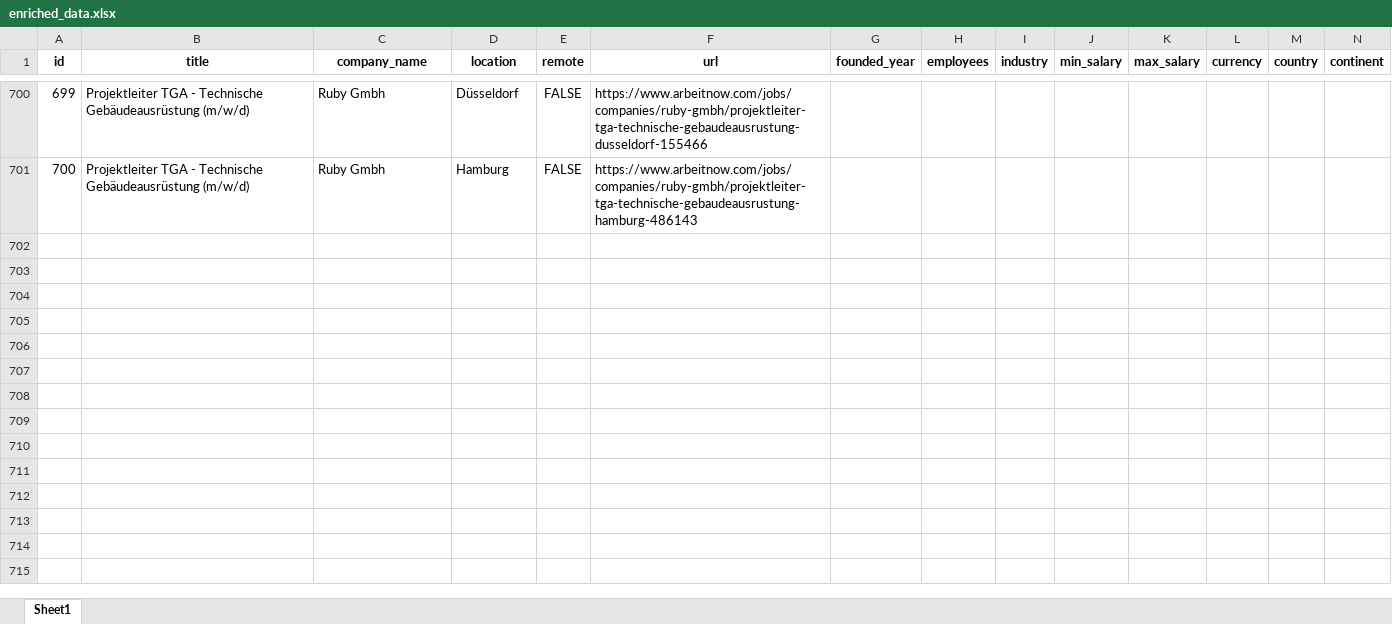
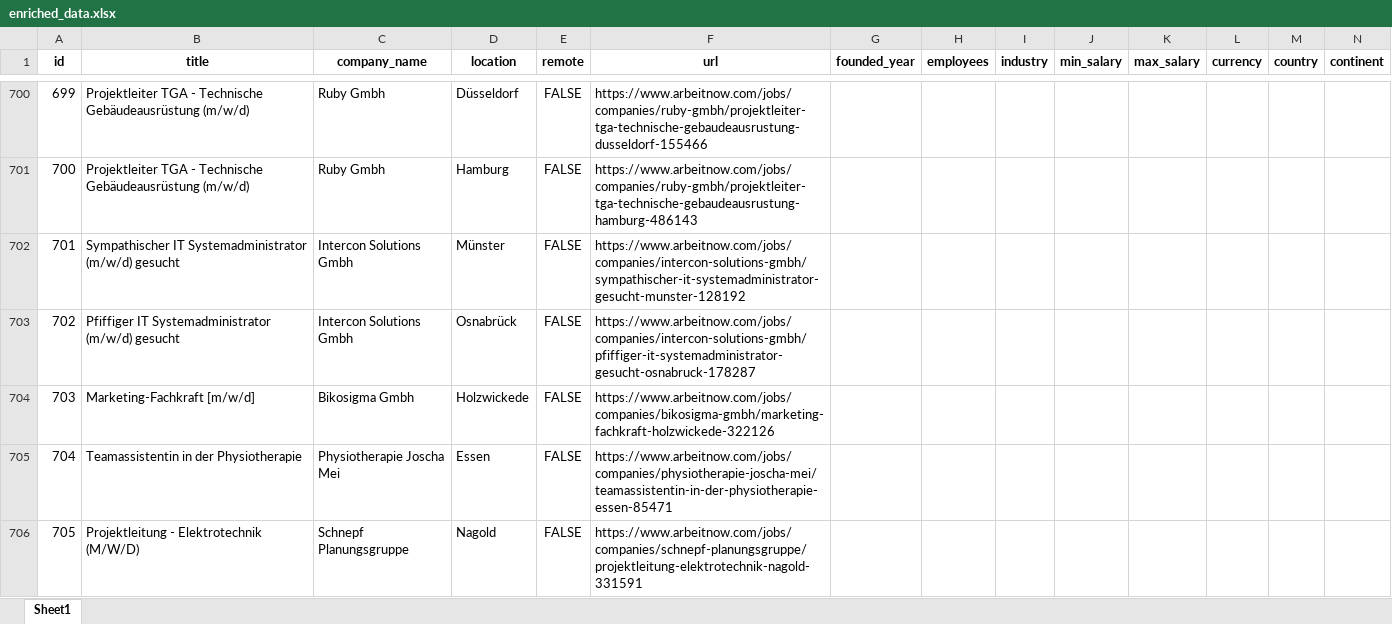
Before and after one commit to oalvarez1990/bigdataIudigital, an Excel workbook: src/static/enriched_data/enriched_data.xlsx, sheet Sheet1, drawn as a sheet; only a part is shown, gaps mark what is left out; values as stored, in another font and other column widths than the file's, no borders; rows hold the shown columns only; the diff covers the shown part only; the diff names each change by its address in the sheet, - before the commit and + after, or states it on an @@ line.

```diff
--- a/src/static/enriched_data/enriched_data.xlsx (sheet Sheet1)
+++ b/src/static/enriched_data/enriched_data.xlsx (sheet Sheet1)
+row 702: 701 | Sympathischer IT Systemadministrator (m/w/d) gesucht | Intercon Solutions Gmbh | Münster | FALSE | https://www.arbeitnow.com/jobs/companies/intercon-solutions-gmbh/sympathischer-it-systemadministrator-gesucht-munster-128192
+row 703: 702 | Pfiffiger IT Systemadministrator (m/w/d) gesucht | Intercon Solutions Gmbh | Osnabrück | FALSE | https://www.arbeitnow.com/jobs/companies/intercon-solutions-gmbh/pfiffiger-it-systemadministrator-gesucht-osnabruck-178287
+row 704: 703 | Marketing-Fachkraft [m/w/d] | Bikosigma Gmbh | Holzwickede | FALSE | https://www.arbeitnow.com/jobs/companies/bikosigma-gmbh/marketing-fachkraft-holzwickede-322126
+row 705: 704 | Teamassistentin in der Physiotherapie | Physiotherapie Joscha Mei | Essen | FALSE | https://www.arbeitnow.com/jobs/companies/physiotherapie-joscha-mei/teamassistentin-in-der-physiotherapie-essen-85471
+row 706: 705 | Projektleitung - Elektrotechnik (M/W/D) | Schnepf Planungsgruppe | Nagold | FALSE | https://www.arbeitnow.com/jobs/companies/schnepf-planungsgruppe/projektleitung-elektrotechnik-nagold-331591
```
Also changed, not shown: 95 added rows elsewhere in this sheet, src/static/cleaned_data/cleaned_data.xlsx, src/static/xlsx/ingestion.xlsx, 4 other files.
